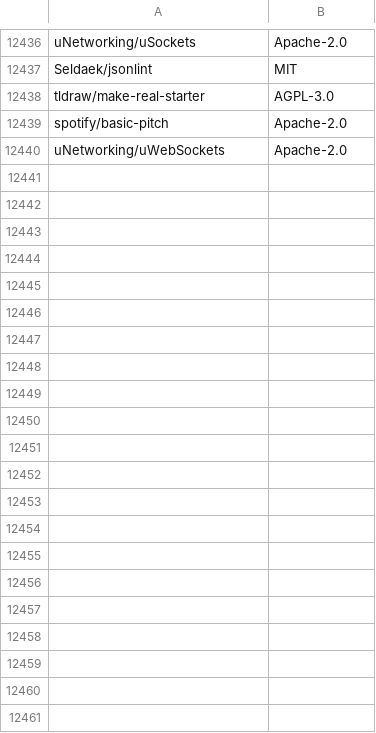
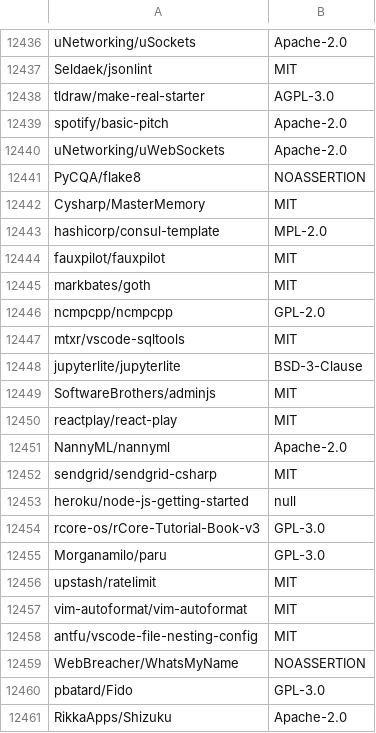
Before and after one commit to surprisetalk/licensure, a CSV file: licenses.csv, drawn as a sheet; only a part is shown, gaps mark what is left out.

```diff
--- a/licenses.csv
+++ b/licenses.csv
@@ -12440 +12440,22 @@ spotify/basic-pitch,Apache-2.0
 uNetworking/uWebSockets,Apache-2.0
+PyCQA/flake8,NOASSERTION
+Cysharp/MasterMemory,MIT
+hashicorp/consul-template,MPL-2.0
+fauxpilot/fauxpilot,MIT
+markbates/goth,MIT
+ncmpcpp/ncmpcpp,GPL-2.0
+mtxr/vscode-sqltools,MIT
+jupyterlite/jupyterlite,BSD-3-Clause
+SoftwareBrothers/adminjs,MIT
+reactplay/react-play,MIT
+NannyML/nannyml,Apache-2.0
+sendgrid/sendgrid-csharp,MIT
+heroku/node-js-getting-started,null
+rcore-os/rCore-Tutorial-Book-v3,GPL-3.0
+Morganamilo/paru,GPL-3.0
+upstash/ratelimit,MIT
+vim-autoformat/vim-autoformat,MIT
+antfu/vscode-file-nesting-config,MIT
+WebBreacher/WhatsMyName,NOASSERTION
+pbatard/Fido,GPL-3.0
+RikkaApps/Shizuku,Apache-2.0
```
Also changed, not shown: 2 other files.
